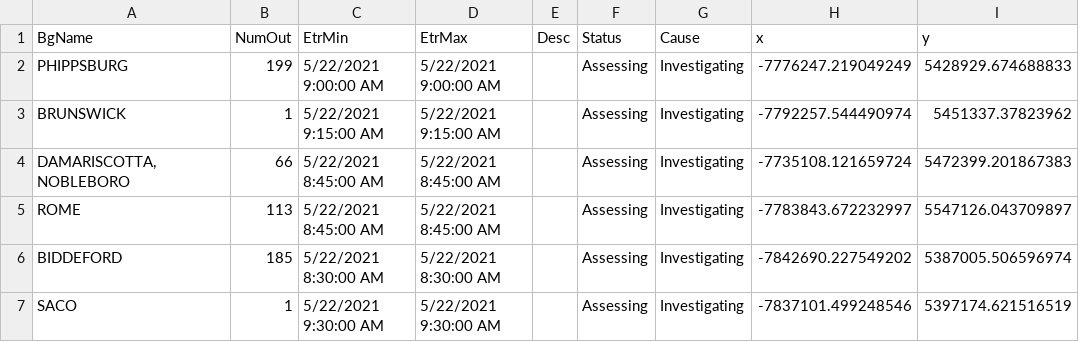
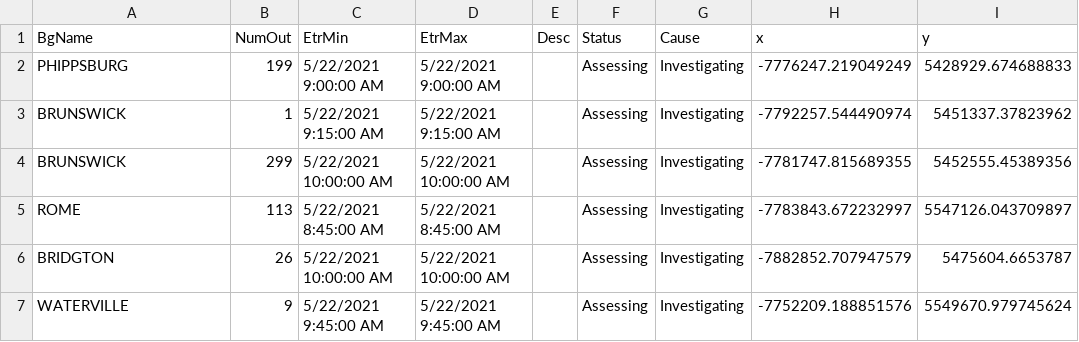
Before and after one commit to abkfenris/cmp-outages, a CSV file: cmp_outages.csv, drawn as a sheet; removed rows and columns are numbered as before the commit, all else as after; the diff names each change by its address in the sheet, - before the commit and + after, or states it on an @@ line.

```diff
--- a/cmp_outages.csv
+++ b/cmp_outages.csv
-row 4: DAMARISCOTTA,NOBLEBORO | 66 | 5/22/2021 8:45:00 AM | 5/22/2021 8:45:00 AM |  | Assessing | Investigating | -7735108.121659724 | 5472399.201867383
+row 4: BRUNSWICK | 299 | 5/22/2021 10:00:00 AM | 5/22/2021 10:00:00 AM |  | Assessing | Investigating | -7781747.815689355 | 5452555.45389356
-row 6: BIDDEFORD | 185 | 5/22/2021 8:30:00 AM | 5/22/2021 8:30:00 AM |  | Assessing | Investigating | -7842690.227549202 | 5387005.506596974
-row 7: SACO | 1 | 5/22/2021 9:30:00 AM | 5/22/2021 9:30:00 AM |  | Assessing | Investigating | -7837101.499248546 | 5397174.621516519
+row 6: BRIDGTON | 26 | 5/22/2021 10:00:00 AM | 5/22/2021 10:00:00 AM |  | Assessing | Investigating | -7882852.707947579 | 5475604.6653787
+row 7: WATERVILLE | 9 | 5/22/2021 9:45:00 AM | 5/22/2021 9:45:00 AM |  | Assessing | Investigating | -7752209.188851576 | 5549670.979745624
```
